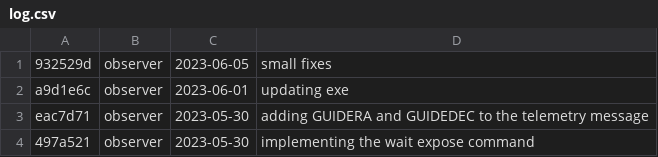
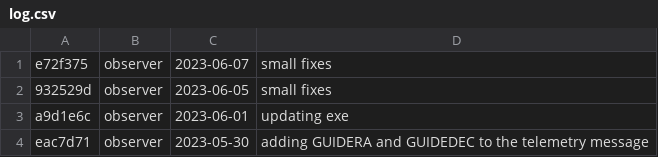
Before and after one commit to DBernardes/S4CCS, a CSV file: log.csv, drawn as a sheet; only a part is shown; the shorter side is filled out with more unchanged rows; the diff names each change by its address in the sheet, - before the commit and + after, or states it on an @@ line.

Commit message:
Updating the log.csv file

```diff
--- a/log.csv
+++ b/log.csv
+row 1: e72f375 | observer | 2023-06-07 | small fixes
```
